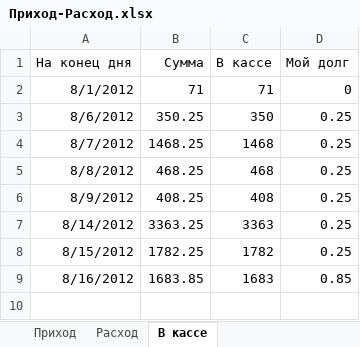
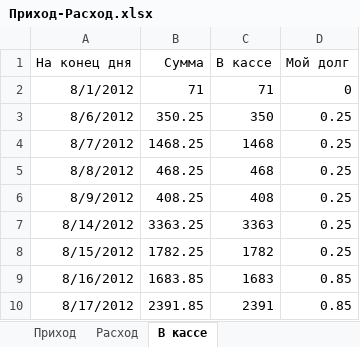
Before and after one commit to Balog/GraphWork, an Excel workbook: Касса/Приход-Расход.xlsx, sheet В кассе, drawn as a sheet; values as stored, in another font and other column widths than the file's, no borders; the diff names each change by its address in the sheet, - before the commit and + after, or states it on an @@ line.

```diff
--- a/Касса/Приход-Расход.xlsx (sheet В кассе)
+++ b/Касса/Приход-Расход.xlsx (sheet В кассе)
+row 10: 8/17/2012 | 2391.85 | 2391 | 0.85
```
Also changed, not shown: sheet Приход, sheet Расход, 7 other files.
